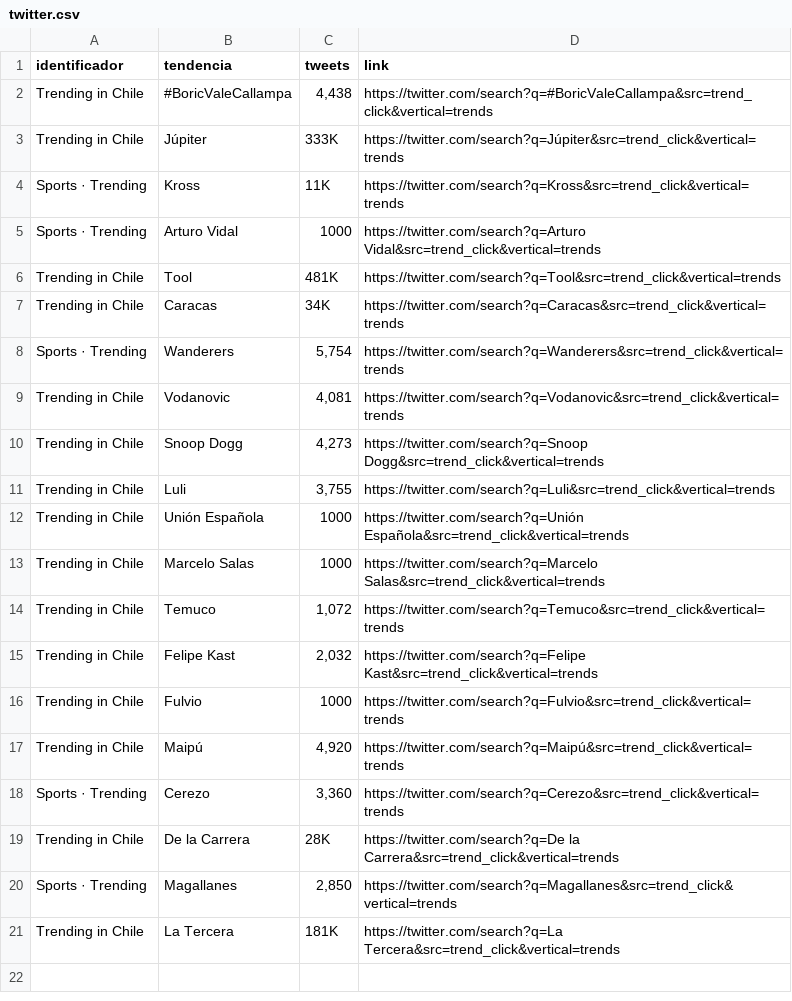
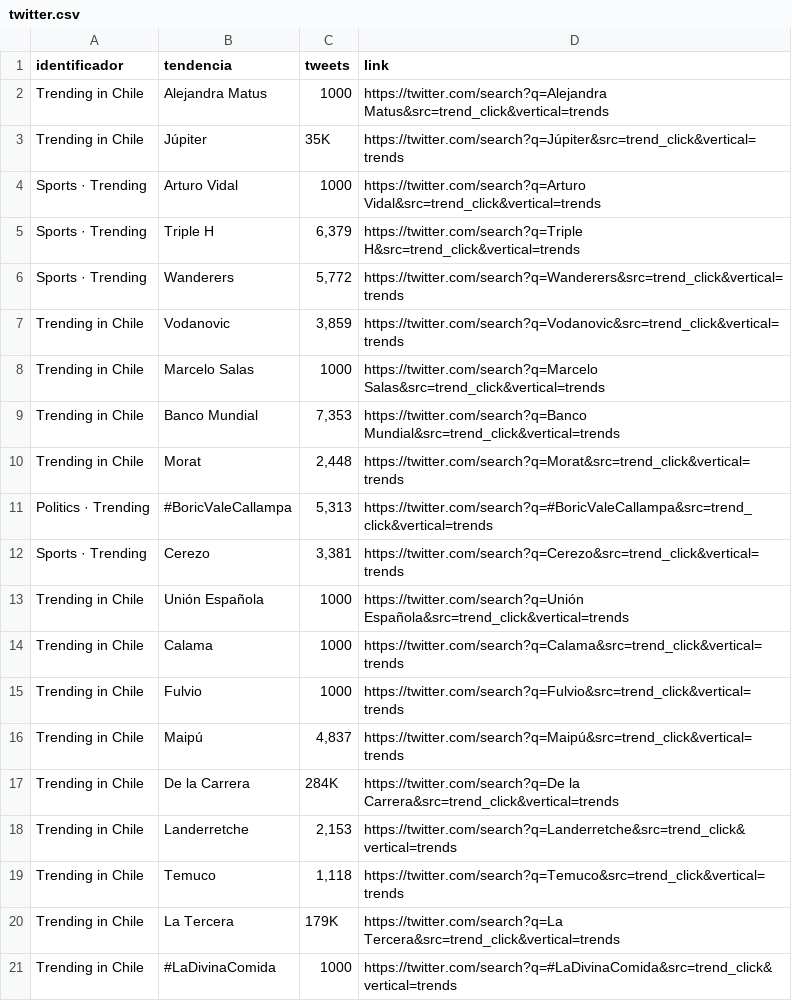
Before and after one commit to cristian-data-science/social_spider_app, a CSV file: resultados/twitter.csv, drawn as a sheet.

Commit message:
results update

```diff
--- a/resultados/twitter.csv
+++ b/resultados/twitter.csv
@@ -1,21 +1,21 @@
 identificador,tendencia,tweets,link
-Trending in Chile,#BoricValeCallampa,"4,438",https://twitter.com/search?q=#BoricValeCallampa&src=trend_click&vertical=trends
-Trending in Chile,Júpiter,333K,https://twitter.com/search?q=Júpiter&src=trend_click&vertical=trends
-Sports · Trending,Kross,11K,https://twitter.com/search?q=Kross&src=trend_click&vertical=trends
+Trending in Chile,Alejandra Matus,1000,https://twitter.com/search?q=Alejandra Matus&src=trend_click&vertical=trends
+Trending in Chile,Júpiter,35K,https://twitter.com/search?q=Júpiter&src=trend_click&vertical=trends
 Sports · Trending,Arturo Vidal,1000,https://twitter.com/search?q=Arturo Vidal&src=trend_click&vertical=trends
-Trending in Chile,Tool,481K,https://twitter.com/search?q=Tool&src=trend_click&vertical=trends
-Trending in Chile,Caracas,34K,https://twitter.com/search?q=Caracas&src=trend_click&vertical=trends
-Sports · Trending,Wanderers,"5,754",https://twitter.com/search?q=Wanderers&src=trend_click&vertical=trends
-Trending in Chile,Vodanovic,"4,081",https://twitter.com/search?q=Vodanovic&src=trend_click&vertical=trends
-Trending in Chile,Snoop Dogg,"4,273",https://twitter.com/search?q=Snoop Dogg&src=trend_click&vertical=trends
-Trending in Chile,Luli,"3,755",https://twitter.com/search?q=Luli&src=trend_click&vertical=trends
+Sports · Trending,Triple H,"6,379",https://twitter.com/search?q=Triple H&src=trend_click&vertical=trends
+Sports · Trending,Wanderers,"5,772",https://twitter.com/search?q=Wanderers&src=trend_click&vertical=trends
+Trending in Chile,Vodanovic,"3,859",https://twitter.com/search?q=Vodanovic&src=trend_click&vertical=trends
+Trending in Chile,Marcelo Salas,1000,https://twitter.com/search?q=Marcelo Salas&src=trend_click&vertical=trends
+Trending in Chile,Banco Mundial,"7,353",https://twitter.com/search?q=Banco Mundial&src=trend_click&vertical=trends
+Trending in Chile,Morat,"2,448",https://twitter.com/search?q=Morat&src=trend_click&vertical=trends
+Politics · Trending,#BoricValeCallampa,"5,313",https://twitter.com/search?q=#BoricValeCallampa&src=trend_click&vertical=trends
+Sports · Trending,Cerezo,"3,381",https://twitter.com/search?q=Cerezo&src=trend_click&vertical=trends
 Trending in Chile,Unión Española,1000,https://twitter.com/search?q=Unión Española&src=trend_click&vertical=trends
-Trending in Chile,Marcelo Salas,1000,https://twitter.com/search?q=Marcelo Salas&src=trend_click&vertical=trends
-Trending in Chile,Temuco,"1,072",https://twitter.com/search?q=Temuco&src=trend_click&vertical=trends
-Trending in Chile,Felipe Kast,"2,032",https://twitter.com/search?q=Felipe Kast&src=trend_click&vertical=trends
+Trending in Chile,Calama,1000,https://twitter.com/search?q=Calama&src=trend_click&vertical=trends
 Trending in Chile,Fulvio,1000,https://twitter.com/search?q=Fulvio&src=trend_click&vertical=trends
-Trending in Chile,Maipú,"4,920",https://twitter.com/search?q=Maipú&src=trend_click&vertical=trends
-Sports · Trending,Cerezo,"3,360",https://twitter.com/search?q=Cerezo&src=trend_click&vertical=trends
-Trending in Chile,De la Carrera,28K,https://twitter.com/search?q=De la Carrera&src=trend_click&vertical=trends
-Sports · Trending,Magallanes,"2,850",https://twitter.com/search?q=Magallanes&src=trend_click&vertical=trends
-Trending in Chile,La Tercera,181K,https://twitter.com/search?q=La Tercera&src=trend_click&vertical=trends
+Trending in Chile,Maipú,"4,837",https://twitter.com/search?q=Maipú&src=trend_click&vertical=trends
+Trending in Chile,De la Carrera,284K,https://twitter.com/search?q=De la Carrera&src=trend_click&vertical=trends
+Trending in Chile,Landerretche,"2,153",https://twitter.com/search?q=Landerretche&src=trend_click&vertical=trends
+Trending in Chile,Temuco,"1,118",https://twitter.com/search?q=Temuco&src=trend_click&vertical=trends
+Trending in Chile,La Tercera,179K,https://twitter.com/search?q=La Tercera&src=trend_click&vertical=trends
+Trending in Chile,#LaDivinaComida,1000,https://twitter.com/search?q=#LaDivinaComida&src=trend_click&vertical=trends
```
Also changed, not shown: resultados/google.csv, resultados/youtube.csv.
